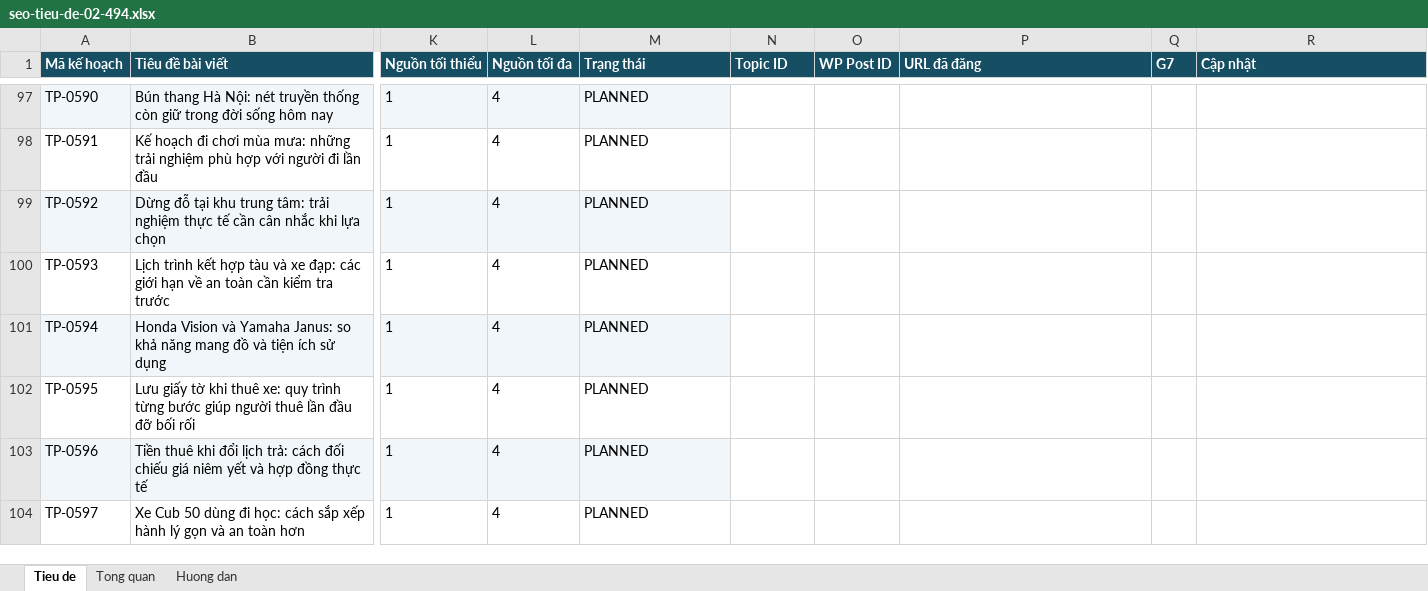
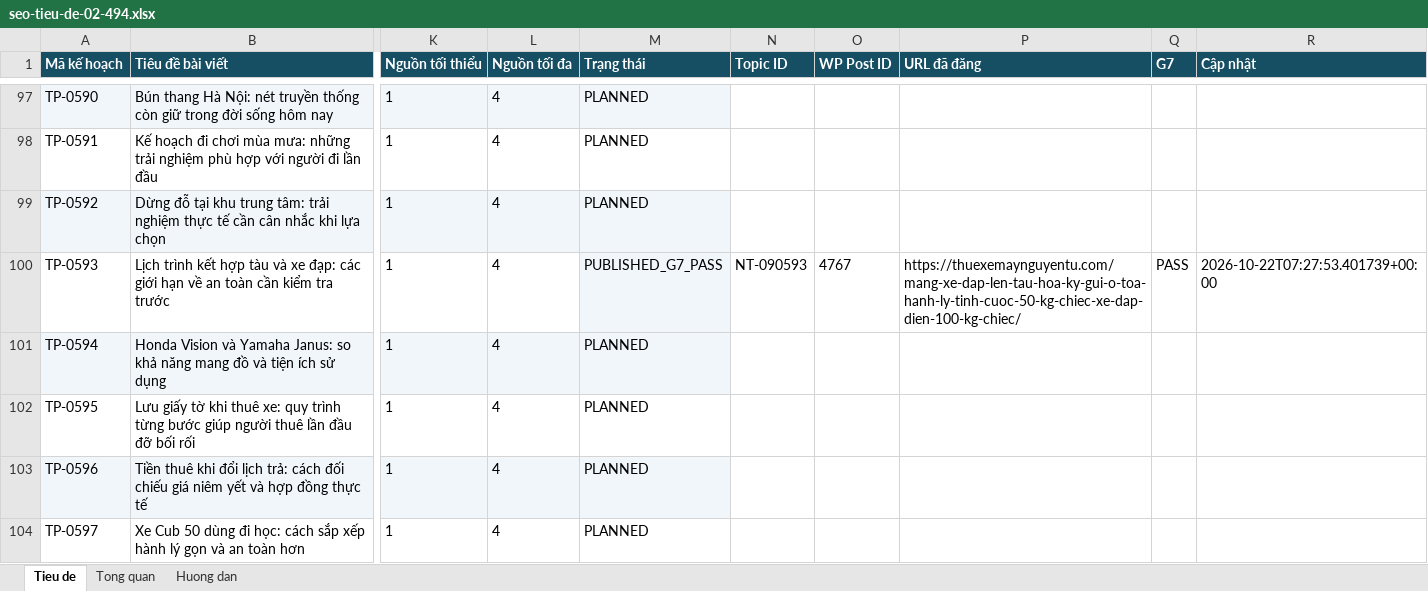
Before and after one commit to thuexemayhanoi/wp-writer, an Excel workbook: editorial/title-plan-1482/seo-tieu-de-02-494.xlsx, sheet Tieu de, drawn as a sheet; only a part is shown, gaps mark what is left out; values as stored, in another font and other column widths than the file's, no borders; the diff names each change by its address in the sheet, - before the commit and + after, or states it on an @@ line.

Commit message:
chore: update 1482 title statuses from true G7 [skip ci]

```diff
--- a/editorial/title-plan-1482/seo-tieu-de-02-494.xlsx (sheet Tieu de)
+++ b/editorial/title-plan-1482/seo-tieu-de-02-494.xlsx (sheet Tieu de)
-M100 (Trạng thái): PLANNED
+M100 (Trạng thái): PUBLISHED_G7_PASS
-M100 fill: none
+M100 fill: #F0F6FA
-N100 (Topic ID): (empty)
+N100 (Topic ID): NT-090593
-O100 (WP Post ID): (empty)
+O100 (WP Post ID): 4767
-P100 (URL đã đăng): (empty)
+P100 (URL đã đăng): https://thuexemaynguyentu.com/mang-xe-dap-len-tau-hoa-ky-gui-o-toa-hanh-ly-tinh-cuoc-50-kg-chiec-xe-dap-dien-100-kg-chiec/
-Q100 (G7): (empty)
+Q100 (G7): PASS
-R100 (Cập nhật): (empty)
+R100 (Cập nhật): 2026-10-22T07:27:53.401739+00:00
```
Also changed, not shown: sheet Tong quan, editorial/title-plan-1482/seo-tieu-de-01-494.xlsx, 4 other files.
